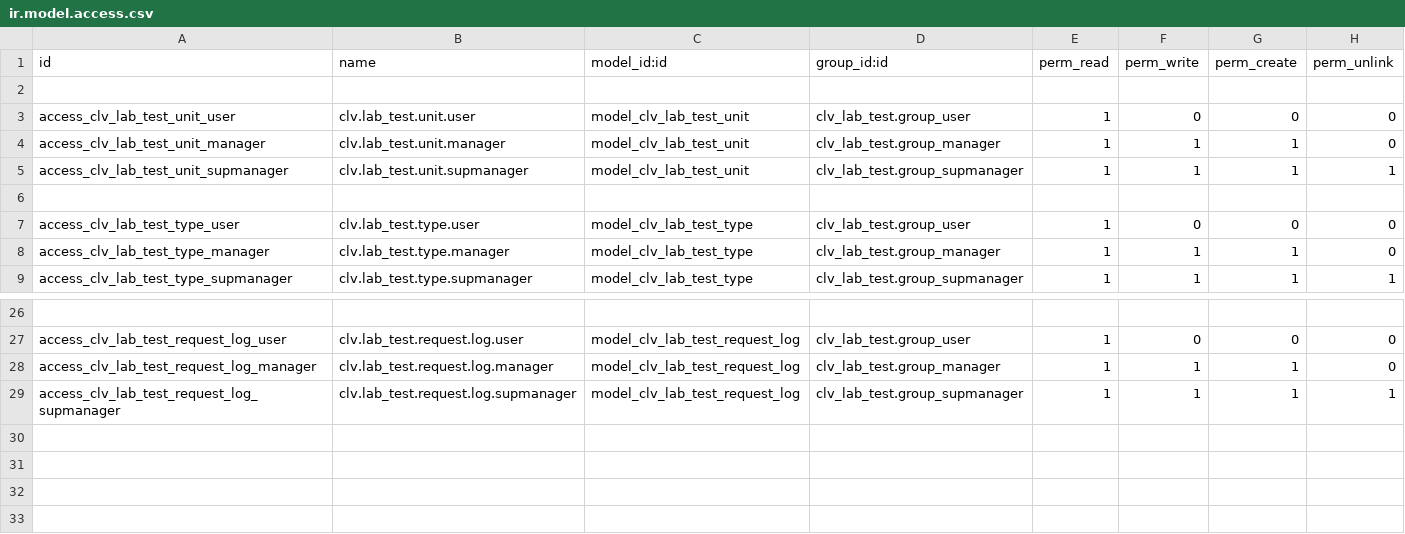
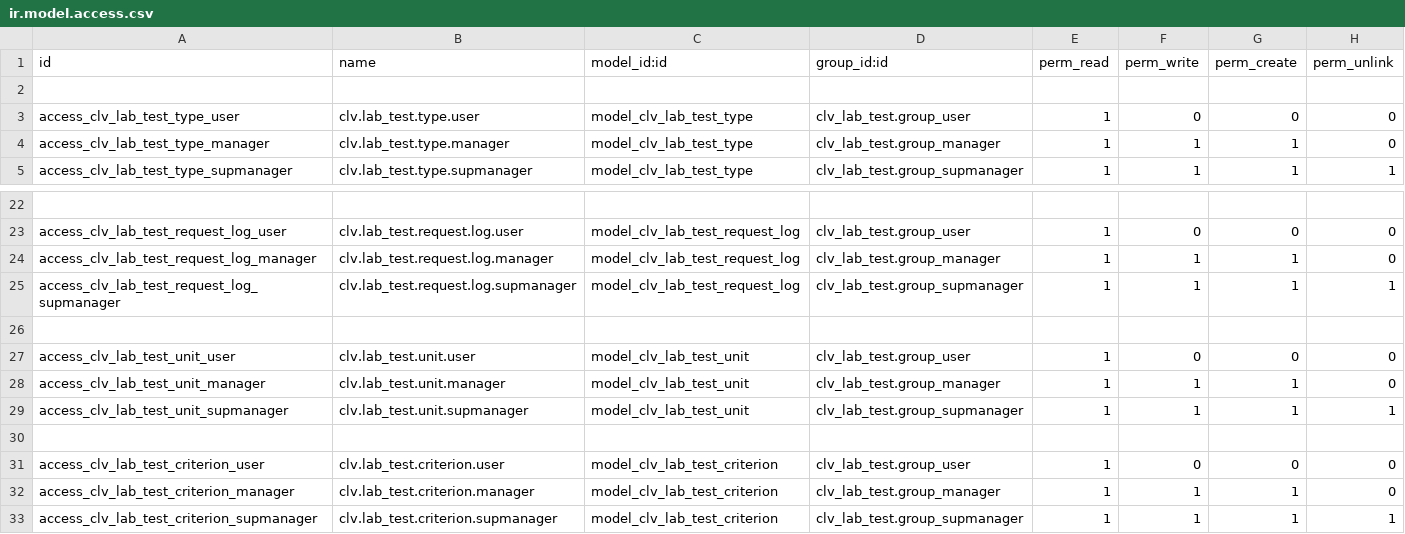
Before and after one commit to CLVsol/clvsol_odoo_addons, a CSV file: clv_lab_test/security/ir.model.access.csv, drawn as a sheet; only a part is shown, gaps mark what is left out.

Commit message:
[IMP] clv_lab_test ( add lab_test_criterion)

```diff
--- a/clv_lab_test/security/ir.model.access.csv
+++ b/clv_lab_test/security/ir.model.access.csv
@@ -2,6 +2,2 @@ id,name,model_id:id,group_id:id,perm_read,perm_write,perm_create,perm_unlink
 
-access_clv_lab_test_unit_user,clv.lab_test.unit.user,model_clv_lab_test_unit,clv_lab_test.group_user,1,0,0,0
-access_clv_lab_test_unit_manager,clv.lab_test.unit.manager,model_clv_lab_test_unit,clv_lab_test.group_manager,1,1,1,0
-access_clv_lab_test_unit_supmanager,clv.lab_test.unit.supmanager,model_clv_lab_test_unit,clv_lab_test.group_supmanager,1,1,1,1
-
 access_clv_lab_test_type_user,clv.lab_test.type.user,model_clv_lab_test_type,clv_lab_test.group_user,1,0,0,0
@@ -29 +25,9 @@ access_clv_lab_test_request_log_manager,clv.lab_test.request.log.manager,model_c
 access_clv_lab_test_request_log_supmanager,clv.lab_test.request.log.supmanager,model_clv_lab_test_request_log,clv_lab_test.group_supmanager,1,1,1,1
+
+access_clv_lab_test_unit_user,clv.lab_test.unit.user,model_clv_lab_test_unit,clv_lab_test.group_user,1,0,0,0
+access_clv_lab_test_unit_manager,clv.lab_test.unit.manager,model_clv_lab_test_unit,clv_lab_test.group_manager,1,1,1,0
+access_clv_lab_test_unit_supmanager,clv.lab_test.unit.supmanager,model_clv_lab_test_unit,clv_lab_test.group_supmanager,1,1,1,1
+
+access_clv_lab_test_criterion_user,clv.lab_test.criterion.user,model_clv_lab_test_criterion,clv_lab_test.group_user,1,0,0,0
+access_clv_lab_test_criterion_manager,clv.lab_test.criterion.manager,model_clv_lab_test_criterion,clv_lab_test.group_manager,1,1,1,0
+access_clv_lab_test_criterion_supmanager,clv.lab_test.criterion.supmanager,model_clv_lab_test_criterion,clv_lab_test.group_supmanager,1,1,1,1
```
Also changed, not shown: 6 other files.
